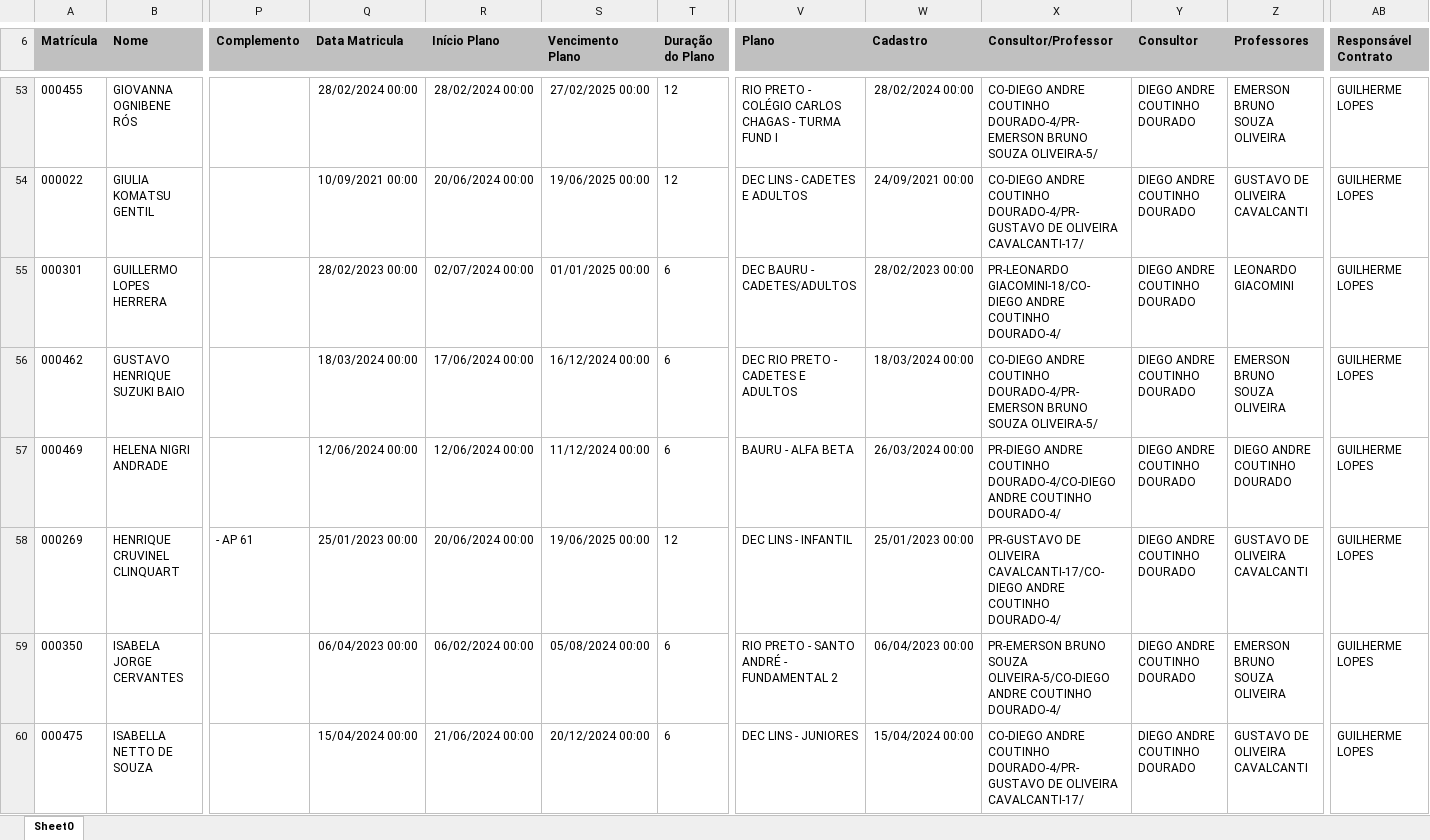
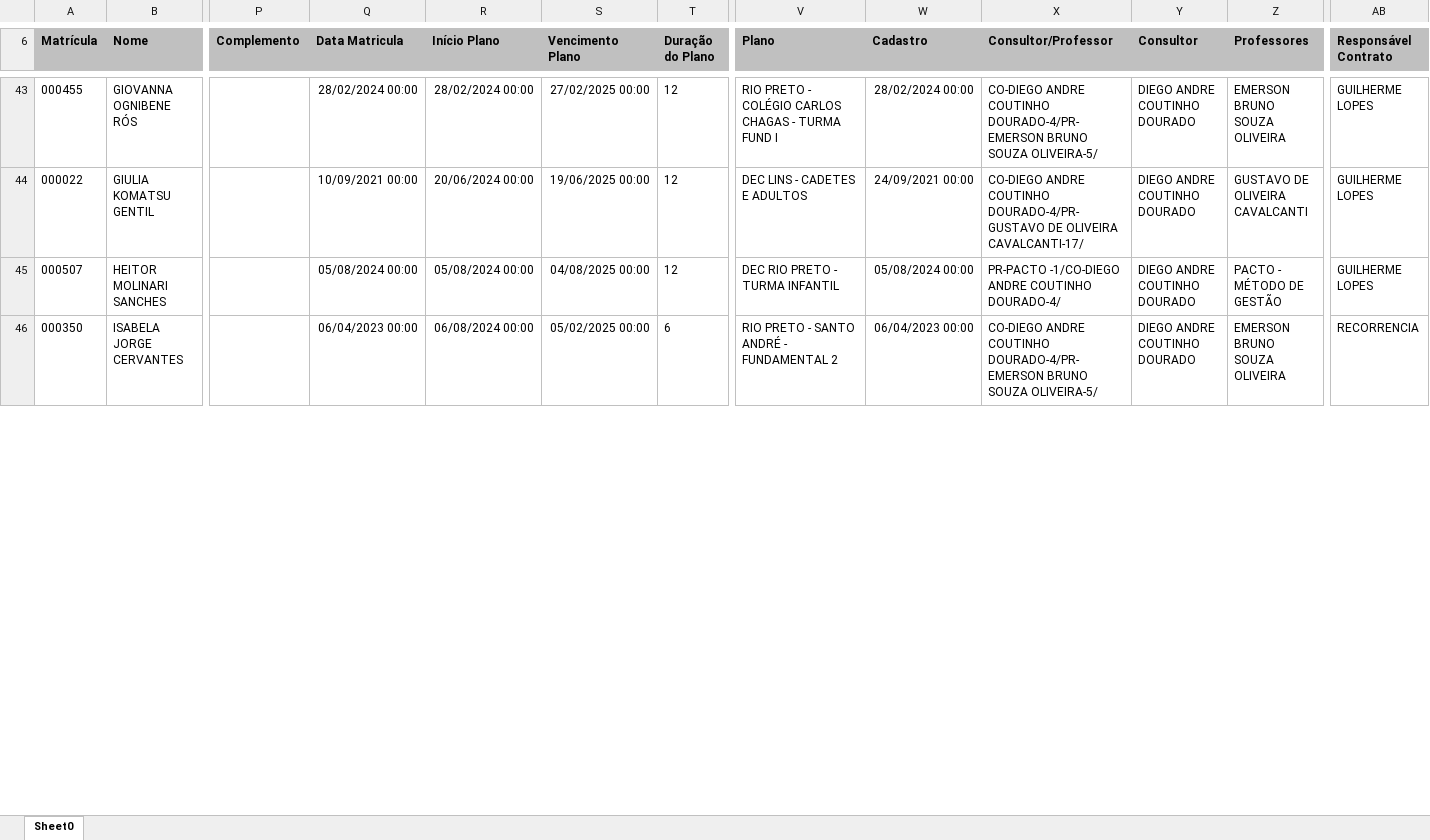
Before and after one commit to GFreitas-033/DEC, an Excel workbook: backend/excel.xlsx, sheet Sheet0, drawn as a sheet; only a part is shown, gaps mark what is left out; values as stored, in another font and other column widths than the file's, no borders; removed rows and columns are numbered as before the commit, all else as after; rows hold the shown columns only; the diff covers the shown part only; the diff names each change by its address in the sheet, - before the commit and + after, or states it on an @@ line.

Commit message:
Correção de excel

```diff
--- a/backend/excel.xlsx (sheet Sheet0)
+++ b/backend/excel.xlsx (sheet Sheet0)
-row 55: 000301 | GUILLERMO LOPES HERRERA |  | 28/02/2023 00:00 | 02/07/2024 00:00 | 01/01/2025 00:00 | 6 | DEC BAURU - CADETES/ADULTOS | 28/02/2023 00:00 | PR-LEONARDO GIACOMINI-18/CO-DIEGO ANDRE COUTINHO DOURADO-4/ | DIEGO ANDRE COUTINHO DOURADO | LEONARDO GIACOMINI | GUILHERME LOPES
-row 56: 000462 | GUSTAVO HENRIQUE SUZUKI BAIO |  | 18/03/2024 00:00 | 17/06/2024 00:00 | 16/12/2024 00:00 | 6 | DEC RIO PRETO - CADETES E ADULTOS | 18/03/2024 00:00 | CO-DIEGO ANDRE COUTINHO DOURADO-4/PR-EMERSON BRUNO SOUZA OLIVEIRA-5/ | DIEGO ANDRE COUTINHO DOURADO | EMERSON BRUNO SOUZA OLIVEIRA | GUILHERME LOPES
-row 57: 000469 | HELENA NIGRI ANDRADE |  | 12/06/2024 00:00 | 12/06/2024 00:00 | 11/12/2024 00:00 | 6 | BAURU - ALFA BETA | 26/03/2024 00:00 | PR-DIEGO ANDRE COUTINHO DOURADO-4/CO-DIEGO ANDRE COUTINHO DOURADO-4/ | DIEGO ANDRE COUTINHO DOURADO | DIEGO ANDRE COUTINHO DOURADO | GUILHERME LOPES
-row 58: 000269 | HENRIQUE CRUVINEL CLINQUART | - AP 61 | 25/01/2023 00:00 | 20/06/2024 00:00 | 19/06/2025 00:00 | 12 | DEC LINS - INFANTIL | 25/01/2023 00:00 | PR-GUSTAVO DE OLIVEIRA CAVALCANTI-17/CO-DIEGO ANDRE COUTINHO DOURADO-4/ | DIEGO ANDRE COUTINHO DOURADO | GUSTAVO DE OLIVEIRA CAVALCANTI | GUILHERME LOPES
+row 45: 000507 | HEITOR MOLINARI SANCHES |  | 05/08/2024 00:00 | 05/08/2024 00:00 | 04/08/2025 00:00 | 12 | DEC RIO PRETO - TURMA INFANTIL | 05/08/2024 00:00 | PR-PACTO -1/CO-DIEGO ANDRE COUTINHO DOURADO-4/ | DIEGO ANDRE COUTINHO DOURADO | PACTO - MÉTODO DE GESTÃO | GUILHERME LOPES
-R46 (Início Plano): 06/02/2024 00:00
+R46 (Início Plano): 06/08/2024 00:00
-S46 (Vencimento Plano): 05/08/2024 00:00
+S46 (Vencimento Plano): 05/02/2025 00:00
-X46 (Consultor/Professor): PR-EMERSON BRUNO SOUZA OLIVEIRA-5/CO-DIEGO ANDRE COUTINHO DOURADO-4/
+X46 (Consultor/Professor): CO-DIEGO ANDRE COUTINHO DOURADO-4/PR-EMERSON BRUNO SOUZA OLIVEIRA-5/
-AB46 (Responsável Contrato): GUILHERME LOPES
+AB46 (Responsável Contrato): RECORRENCIA
-row 60: 000475 | ISABELLA NETTO DE SOUZA |  | 15/04/2024 00:00 | 21/06/2024 00:00 | 20/12/2024 00:00 | 6 | DEC LINS - JUNIORES | 15/04/2024 00:00 | CO-DIEGO ANDRE COUTINHO DOURADO-4/PR-GUSTAVO DE OLIVEIRA CAVALCANTI-17/ | DIEGO ANDRE COUTINHO DOURADO | GUSTAVO DE OLIVEIRA CAVALCANTI | GUILHERME LOPES
```
Also changed, not shown: 27 added rows, 36 removed rows and 154 edited cells elsewhere in this sheet, 1 other file.
